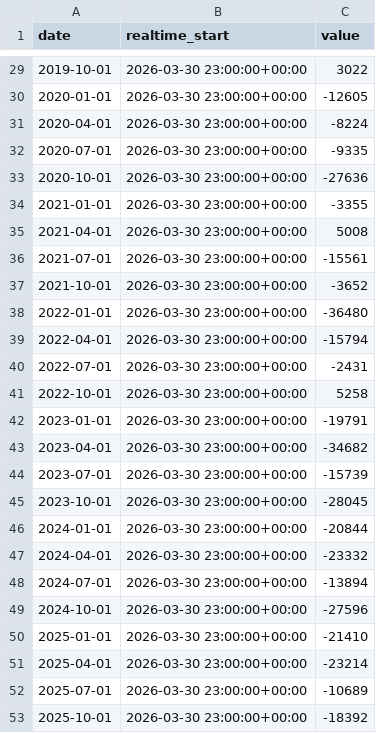
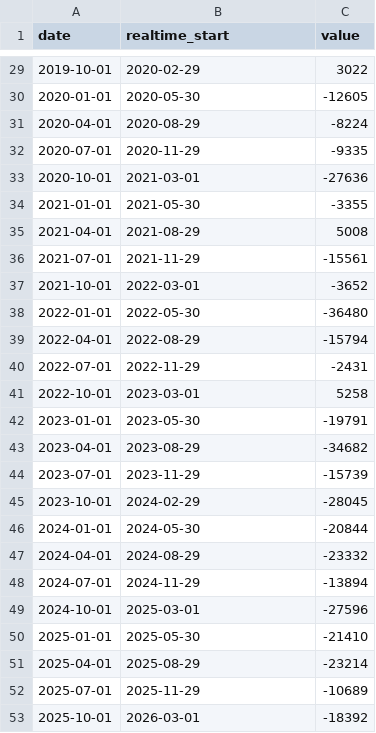
Before and after one commit to bet14/ML_prediction_project, a CSV file: data/raw/macro/UK_current_account.csv, drawn as a sheet; only a part is shown, gaps mark what is left out; the diff covers the shown part only.

```diff
--- a/data/raw/macro/UK_current_account.csv
+++ b/data/raw/macro/UK_current_account.csv
@@ -29,25 +29,25 @@ date,realtime_start,value
-2019-10-01,2026-03-30 23:00:00+00:00,3022
-2020-01-01,2026-03-30 23:00:00+00:00,-12605
-2020-04-01,2026-03-30 23:00:00+00:00,-8224
-2020-07-01,2026-03-30 23:00:00+00:00,-9335
-2020-10-01,2026-03-30 23:00:00+00:00,-27636
-2021-01-01,2026-03-30 23:00:00+00:00,-3355
-2021-04-01,2026-03-30 23:00:00+00:00,5008
-2021-07-01,2026-03-30 23:00:00+00:00,-15561
-2021-10-01,2026-03-30 23:00:00+00:00,-3652
-2022-01-01,2026-03-30 23:00:00+00:00,-36480
-2022-04-01,2026-03-30 23:00:00+00:00,-15794
-2022-07-01,2026-03-30 23:00:00+00:00,-2431
-2022-10-01,2026-03-30 23:00:00+00:00,5258
-2023-01-01,2026-03-30 23:00:00+00:00,-19791
-2023-04-01,2026-03-30 23:00:00+00:00,-34682
-2023-07-01,2026-03-30 23:00:00+00:00,-15739
-2023-10-01,2026-03-30 23:00:00+00:00,-28045
-2024-01-01,2026-03-30 23:00:00+00:00,-20844
-2024-04-01,2026-03-30 23:00:00+00:00,-23332
-2024-07-01,2026-03-30 23:00:00+00:00,-13894
-2024-10-01,2026-03-30 23:00:00+00:00,-27596
-2025-01-01,2026-03-30 23:00:00+00:00,-21410
-2025-04-01,2026-03-30 23:00:00+00:00,-23214
-2025-07-01,2026-03-30 23:00:00+00:00,-10689
-2025-10-01,2026-03-30 23:00:00+00:00,-18392
+2019-10-01,2020-02-29,3022
+2020-01-01,2020-05-30,-12605
+2020-04-01,2020-08-29,-8224
+2020-07-01,2020-11-29,-9335
+2020-10-01,2021-03-01,-27636
+2021-01-01,2021-05-30,-3355
+2021-04-01,2021-08-29,5008
+2021-07-01,2021-11-29,-15561
+2021-10-01,2022-03-01,-3652
+2022-01-01,2022-05-30,-36480
+2022-04-01,2022-08-29,-15794
+2022-07-01,2022-11-29,-2431
+2022-10-01,2023-03-01,5258
+2023-01-01,2023-05-30,-19791
+2023-04-01,2023-08-29,-34682
+2023-07-01,2023-11-29,-15739
+2023-10-01,2024-02-29,-28045
+2024-01-01,2024-05-30,-20844
+2024-04-01,2024-08-29,-23332
+2024-07-01,2024-11-29,-13894
+2024-10-01,2025-03-01,-27596
+2025-01-01,2025-05-30,-21410
+2025-04-01,2025-08-29,-23214
+2025-07-01,2025-11-29,-10689
+2025-10-01,2026-03-01,-18392
```
Also changed, not shown: 27 edited cells elsewhere in this file, data/interim/cpi_panel.csv, data/interim/gdp_panel.csv, 47 other files.
